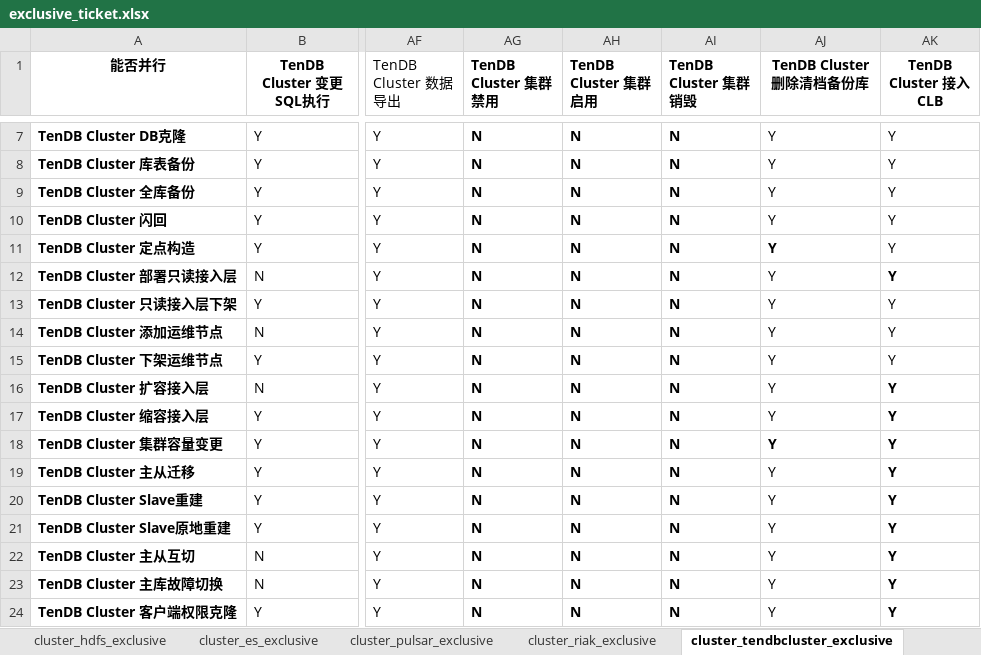
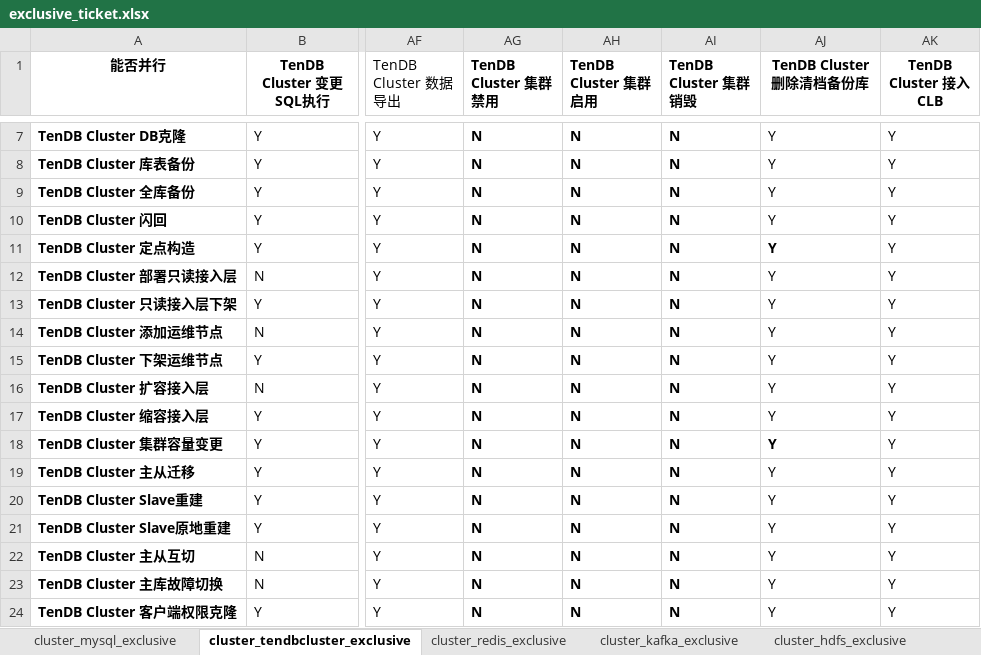
Before and after one commit to sighter-jsjs/blueking-dbm, an Excel workbook: dbm-ui/backend/ticket/exclusive_ticket.xlsx, sheet cluster_tendbcluster_exclusive, drawn as a sheet; only a part is shown, gaps mark what is left out; values as stored, in another font and other column widths than the file's, no borders; the diff covers the shown part only; the diff names each change by its address in the sheet, - before the commit and + after, or states it on an @@ line.

```diff
--- a/dbm-ui/backend/ticket/exclusive_ticket.xlsx (sheet cluster_tendbcluster_exclusive)
+++ b/dbm-ui/backend/ticket/exclusive_ticket.xlsx (sheet cluster_tendbcluster_exclusive)
@@ sheet tab order changed: cluster_mysql_exclusive | cluster_tendbcluster_exclusive | cluster_redis_exclusive | cluster_kafka_exclusive | cluster_hdfs_exclusive @@
-AK12 bold: on
+AK12 bold: off
-AK16:AK24 bold: on
+AK16:AK24 bold: off
```
Also changed, not shown: cell formats elsewhere in this sheet, sheet cluster_mysql_exclusive, 1 other file.
